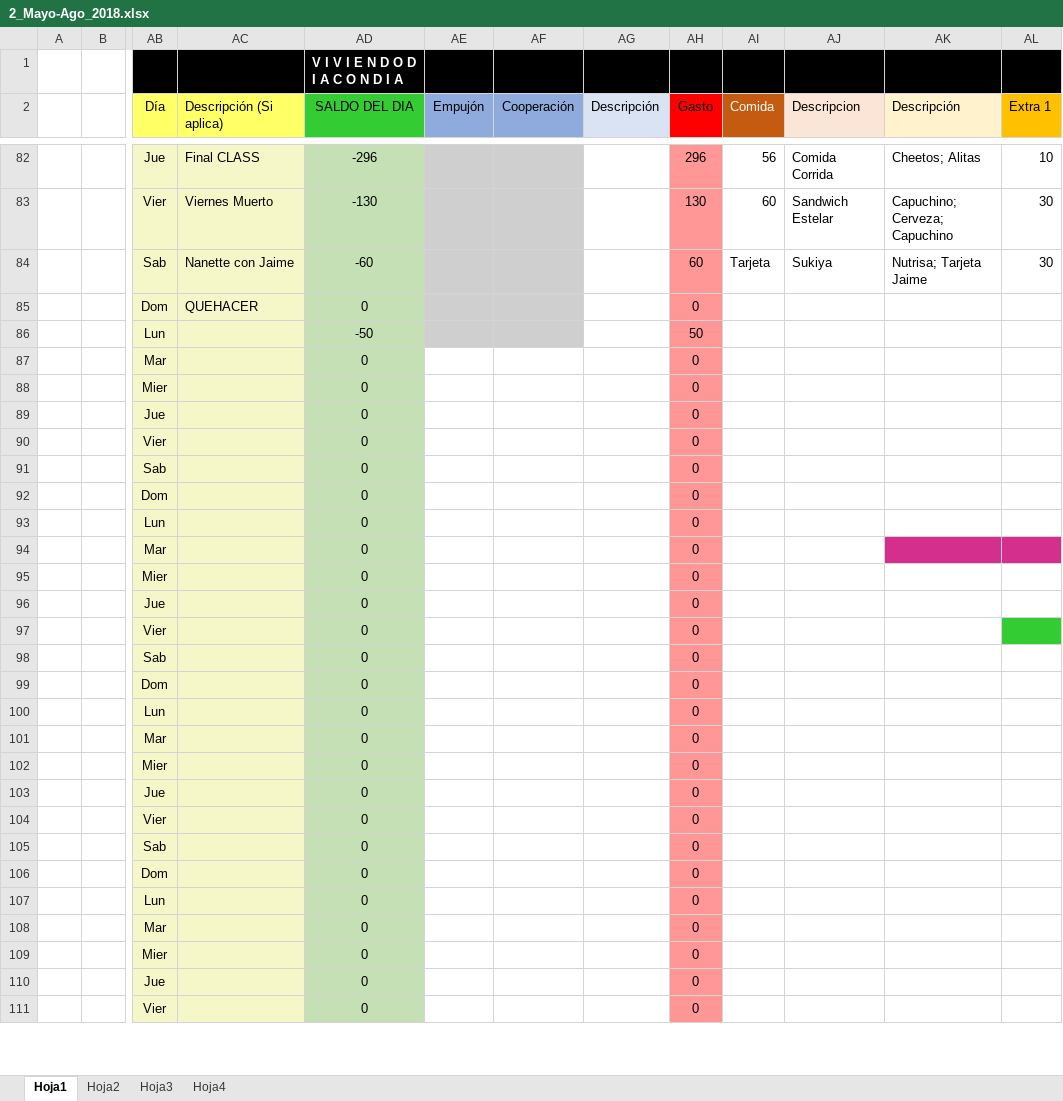
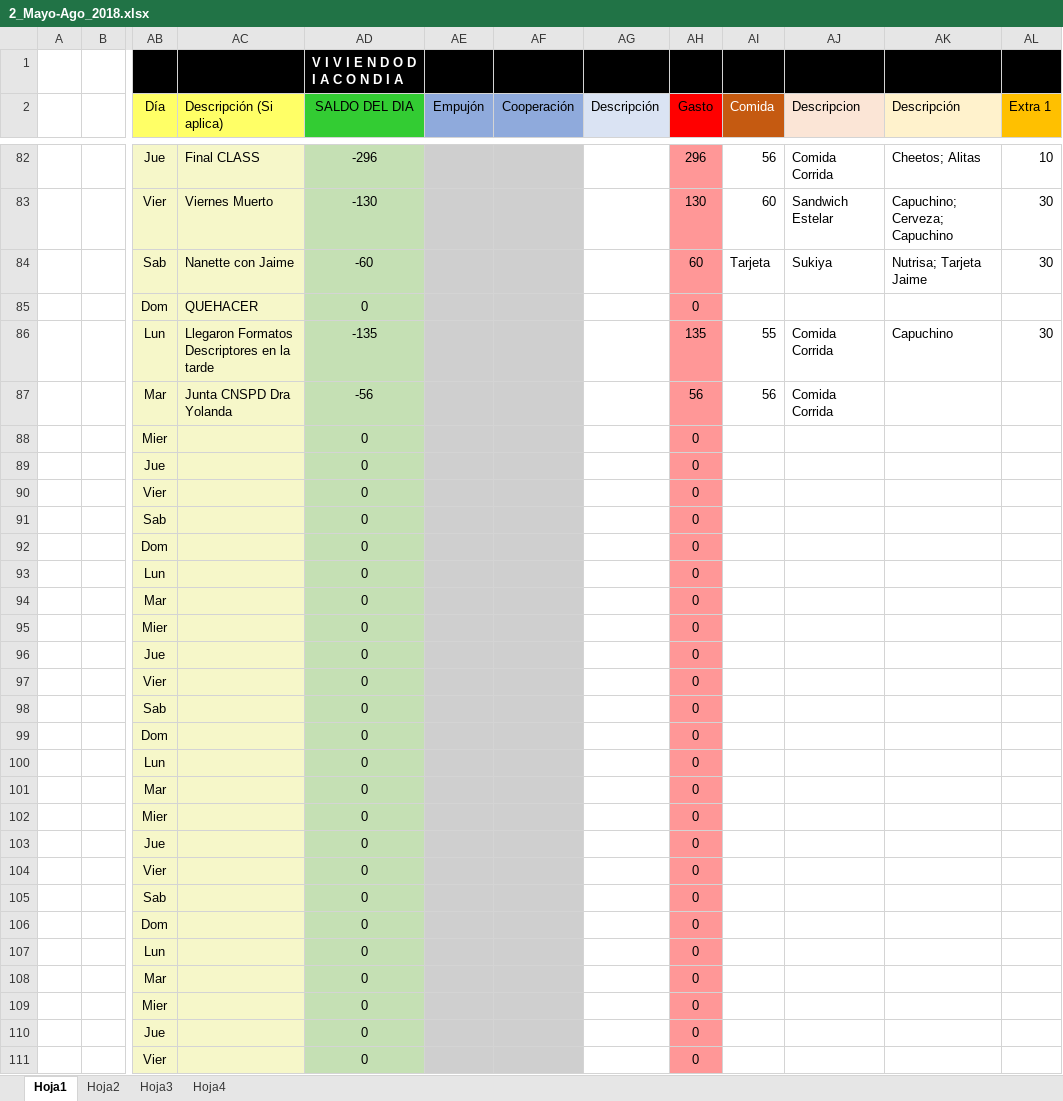
Before and after one commit to Adrifelcha/Adrifelcha, an Excel workbook: Finanzas/2_Mayo-Ago_2018.xlsx, sheet Hoja1, drawn as a sheet; only a part is shown, gaps mark what is left out; values as stored, in another font and other column widths than the file's, no borders; the diff covers the shown part only; the diff names each change by its address in the sheet, - before the commit and + after, or states it on an @@ line.

Commit message:
Finanzas

```diff
--- a/Finanzas/2_Mayo-Ago_2018.xlsx (sheet Hoja1)
+++ b/Finanzas/2_Mayo-Ago_2018.xlsx (sheet Hoja1)
-AC86 (Descripción (Si aplica)): (empty)
+AC86 (Descripción (Si aplica)): Llegaron Formatos Descriptores en la tarde
-AD86 (SALDO DEL DIA): -50
+AD86 (SALDO DEL DIA): -135
-AH86 (Gasto): 50
+AH86 (Gasto): 135
-AI86 (Comida): (empty)
+AI86 (Comida): 55
-AJ86:AJ87 (Descripcion): (empty)
+AJ86:AJ87 (Descripcion): Comida Corrida
-AK86 (Descripción): (empty)
+AK86 (Descripción): Capuchino
-AL86 (Extra 1): (empty)
+AL86 (Extra 1): 30
-AC87 (Descripción (Si aplica)): (empty)
+AC87 (Descripción (Si aplica)): Junta CNSPD Dra Yolanda
-AD87 (SALDO DEL DIA): 0
+AD87 (SALDO DEL DIA): -56
-AE87:AF111 fill: none
+AE87:AF111 fill: #CFCFCF
-AH87 (Gasto): 0
+AH87 (Gasto): 56
-AI87 (Comida): (empty)
+AI87 (Comida): 56
-AK94:AL94 fill: #D52F8E
+AK94:AL94 fill: none
-AL97 fill: #33CC33
+AL97 fill: none
```
Also changed, not shown: 2 added rows, 2 removed rows, 23 edited cells and cell formats elsewhere in this sheet.
